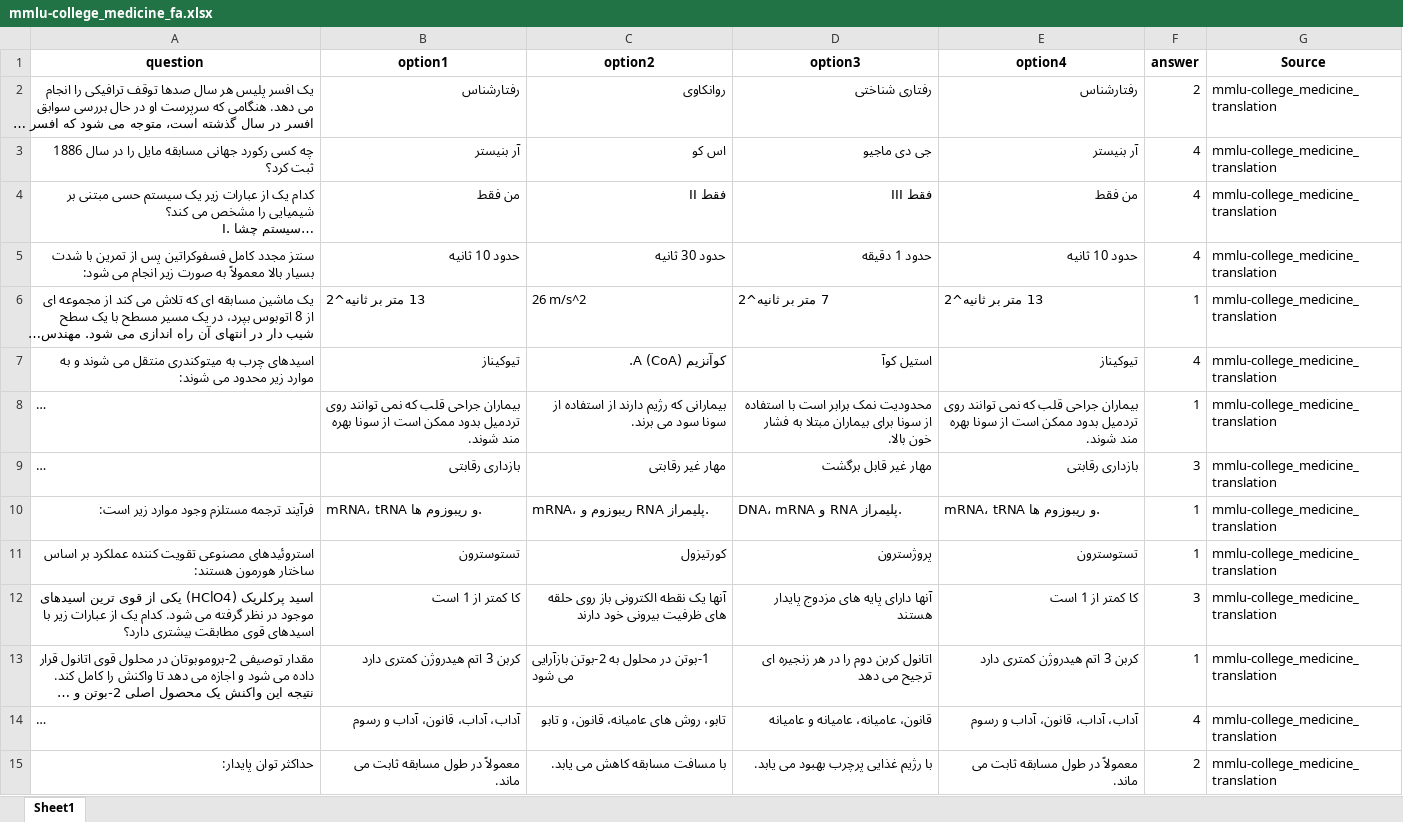
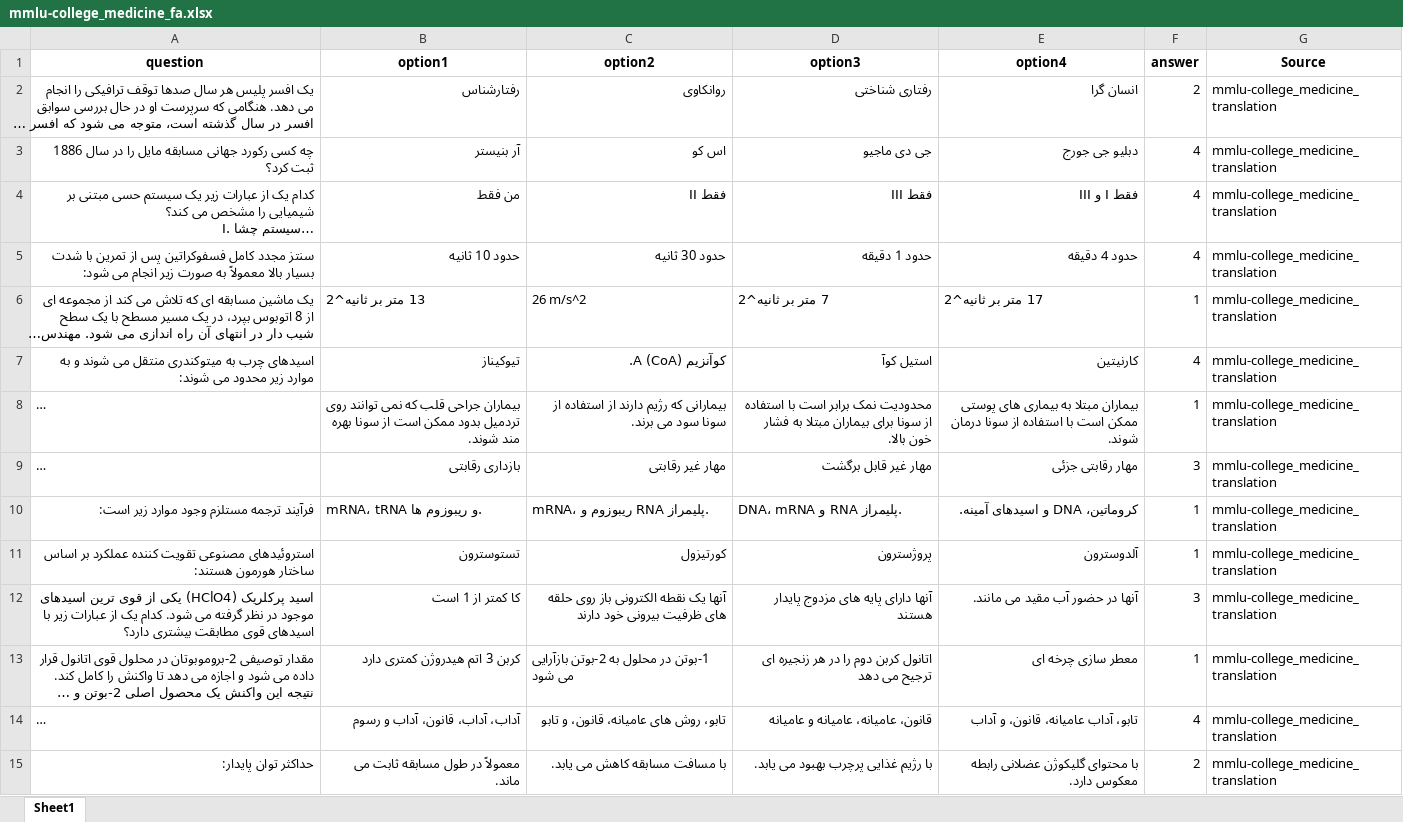
Before and after one commit to Mehrdadghassabi/Gaokerena-V, an Excel workbook: Dataset/MMLU_fa/mmlu-college_medicine_fa.xlsx, sheet Sheet1, drawn as a sheet; only a part is shown; long unchanged cells end in …; values as stored, in another font and other column widths than the file's, no borders; the diff covers the shown part only; the diff names each change by its address in the sheet, - before the commit and + after, or states it on an @@ line.

```diff
--- a/Dataset/MMLU_fa/mmlu-college_medicine_fa.xlsx (sheet Sheet1)
+++ b/Dataset/MMLU_fa/mmlu-college_medicine_fa.xlsx (sheet Sheet1)
-E2 (option4): رفتارشناس
+E2 (option4): انسان گرا
-E3 (option4): آر بنیستر
+E3 (option4): دبلیو جی جورج
-E4 (option4): من فقط
+E4 (option4): فقط I و III
-E5 (option4): حدود 10 ثانیه
+E5 (option4): حدود 4 دقیقه
-E6 (option4): 13 متر بر ثانیه^2
+E6 (option4): 17 متر بر ثانیه^2
-E7 (option4): تیوکیناز
+E7 (option4): کارنیتین
-E8 (option4): بیماران جراحی قلب که نمی توانند روی تردمیل بدود ممکن است از سونا بهره مند شوند.
+E8 (option4): بیماران مبتلا به بیماری های پوستی ممکن است با استفاده از سونا درمان شوند.
-E9 (option4): بازداری رقابتی
+E9 (option4): مهار رقابتی جزئی
-E10 (option4): mRNA، tRNA و ریبوزوم ها.
+E10 (option4): کروماتین، DNA و اسیدهای آمینه.
-E11 (option4): تستوسترون
+E11 (option4): آلدوسترون
-E12 (option4): کا کمتر از 1 است
+E12 (option4): آنها در حضور آب مقید می مانند.
-E13 (option4): کربن 3 اتم هیدروژن کمتری دارد
+E13 (option4): معطر سازی چرخه ای
-E14 (option4): آداب، آداب، قانون، آداب و رسوم
+E14 (option4): تابو، آداب عامیانه، قانون، و آداب
-E15 (option4): معمولاً در طول مسابقه ثابت می ماند.
+E15 (option4): با محتوای گلیکوژن عضلانی رابطه معکوس دارد.
```
Also changed, not shown: 159 edited cells elsewhere in this sheet, Dataset/MMLU_fa/mmlu-clinical_knowledge_fa.xlsx, Dataset/MMLU_fa/mmlu-college_biology_fa.xlsx, 1 other file.
